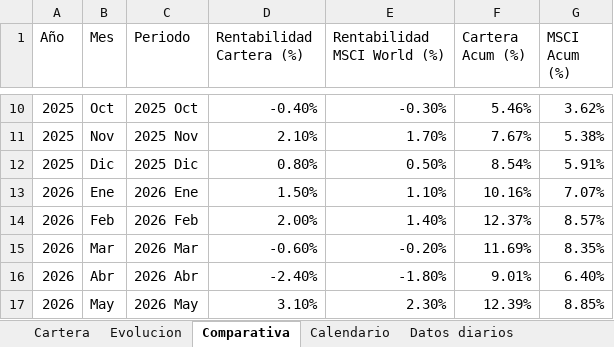
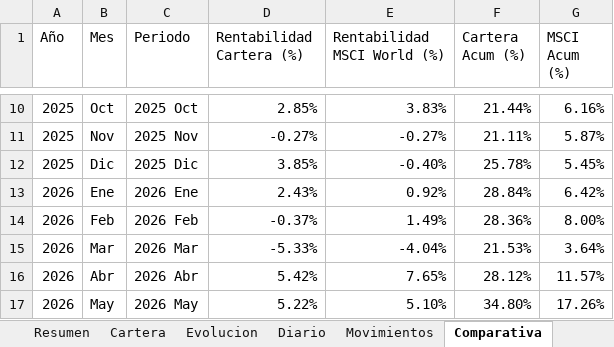
Before and after one commit to danielcc2304/freewallet, an Excel workbook: public/plantilla-portfolio.xlsx, sheet Comparativa, drawn as a sheet; only a part is shown, gaps mark what is left out; values as stored, in another font and other column widths than the file's, no cell formats; charts and pictures and conditional formats not drawn; the diff covers the shown part only; the diff names each change by its address in the sheet, - before the commit and + after, or states it on an @@ line.

```diff
--- a/public/plantilla-portfolio.xlsx (sheet Comparativa)
+++ b/public/plantilla-portfolio.xlsx (sheet Comparativa)
-sheet tab: Datos diarios
+sheet tab: Movimientos
+sheet tab: Resumen
+sheet tab: Diario
@@ sheet tab order changed: Resumen | Cartera | Evolucion | Diario | Movimientos | Comparativa @@
-D10 (Rentabilidad Cartera (%)): -0.40%
+D10 (Rentabilidad Cartera (%)): 2.85%
-E10 (Rentabilidad MSCI World (%)): -0.30%
+E10 (Rentabilidad MSCI World (%)): 3.83%
-F10 (Cartera Acum (%)): 5.46%
+F10 (Cartera Acum (%)): 21.44%
-G10 (MSCI Acum (%)): 3.62%
+G10 (MSCI Acum (%)): 6.16%
-D11 (Rentabilidad Cartera (%)): 2.10%
+D11 (Rentabilidad Cartera (%)): -0.27%
-E11 (Rentabilidad MSCI World (%)): 1.70%
+E11 (Rentabilidad MSCI World (%)): -0.27%
-F11 (Cartera Acum (%)): 7.67%
+F11 (Cartera Acum (%)): 21.11%
-G11 (MSCI Acum (%)): 5.38%
+G11 (MSCI Acum (%)): 5.87%
-D12 (Rentabilidad Cartera (%)): 0.80%
+D12 (Rentabilidad Cartera (%)): 3.85%
-E12 (Rentabilidad MSCI World (%)): 0.50%
+E12 (Rentabilidad MSCI World (%)): -0.40%
-F12 (Cartera Acum (%)): 8.54%
+F12 (Cartera Acum (%)): 25.78%
-G12 (MSCI Acum (%)): 5.91%
+G12 (MSCI Acum (%)): 5.45%
-D13 (Rentabilidad Cartera (%)): 1.50%
+D13 (Rentabilidad Cartera (%)): 2.43%
-E13 (Rentabilidad MSCI World (%)): 1.10%
+E13 (Rentabilidad MSCI World (%)): 0.92%
-F13 (Cartera Acum (%)): 10.16%
+F13 (Cartera Acum (%)): 28.84%
-G13 (MSCI Acum (%)): 7.07%
+G13 (MSCI Acum (%)): 6.42%
-D14 (Rentabilidad Cartera (%)): 2.00%
+D14 (Rentabilidad Cartera (%)): -0.37%
-E14 (Rentabilidad MSCI World (%)): 1.40%
+E14 (Rentabilidad MSCI World (%)): 1.49%
-F14 (Cartera Acum (%)): 12.37%
+F14 (Cartera Acum (%)): 28.36%
-G14 (MSCI Acum (%)): 8.57%
+G14 (MSCI Acum (%)): 8.00%
-D15 (Rentabilidad Cartera (%)): -0.60%
+D15 (Rentabilidad Cartera (%)): -5.33%
-E15 (Rentabilidad MSCI World (%)): -0.20%
+E15 (Rentabilidad MSCI World (%)): -4.04%
-F15 (Cartera Acum (%)): 11.69%
+F15 (Cartera Acum (%)): 21.53%
-G15 (MSCI Acum (%)): 8.35%
+G15 (MSCI Acum (%)): 3.64%
-D16 (Rentabilidad Cartera (%)): -2.40%
+D16 (Rentabilidad Cartera (%)): 5.42%
-E16 (Rentabilidad MSCI World (%)): -1.80%
+E16 (Rentabilidad MSCI World (%)): 7.65%
-F16 (Cartera Acum (%)): 9.01%
+F16 (Cartera Acum (%)): 28.12%
-G16 (MSCI Acum (%)): 6.40%
+G16 (MSCI Acum (%)): 11.57%
-D17 (Rentabilidad Cartera (%)): 3.10%
+D17 (Rentabilidad Cartera (%)): 5.22%
-E17 (Rentabilidad MSCI World (%)): 2.30%
+E17 (Rentabilidad MSCI World (%)): 5.10%
-F17 (Cartera Acum (%)): 12.39%
+F17 (Cartera Acum (%)): 34.80%
-G17 (MSCI Acum (%)): 8.85%
+G17 (MSCI Acum (%)): 17.26%
```
Also changed, not shown: 54 edited cells elsewhere in this sheet, sheet Movimientos, sheet Evolucion, sheet Estadísticas avanzadas, sheet Calendario, sheet Cartera, other sheet tabs, cell formats, formulas that keep their value, hidden cells, charts or pictures, 39 other files.
